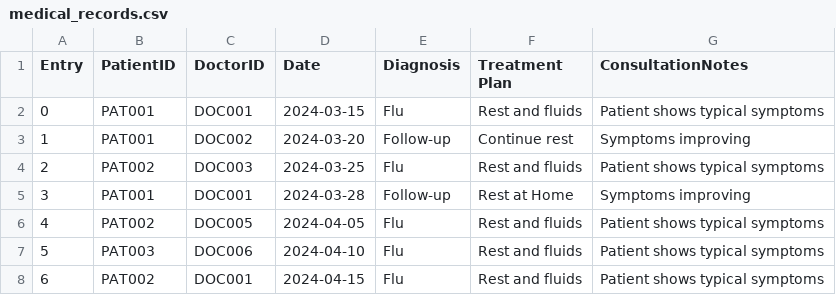
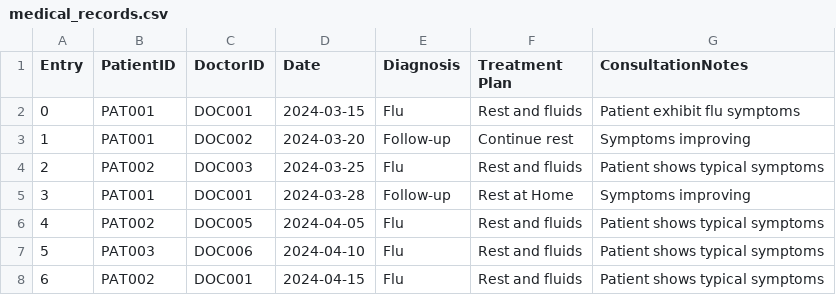
Before and after one commit to Coziyu/HospitalManagementSystem, a CSV file: data/medical_records.csv, drawn as a sheet.

```diff
--- a/data/medical_records.csv
+++ b/data/medical_records.csv
@@ -1,3 +1,3 @@
 Entry,PatientID,DoctorID,Date,Diagnosis,Treatment Plan,ConsultationNotes
-0,PAT001,DOC001,2024-03-15,Flu,Rest and fluids,Patient shows typical symptoms
+0,PAT001,DOC001,2024-03-15,Flu,Rest and fluids,Patient exhibit flu symptoms
 1,PAT001,DOC002,2024-03-20,Follow-up,Continue rest,Symptoms improving
```
Also changed, not shown: data/Appointment/AppointmentOutcome.csv, data/staff.csv, 11 other files.
